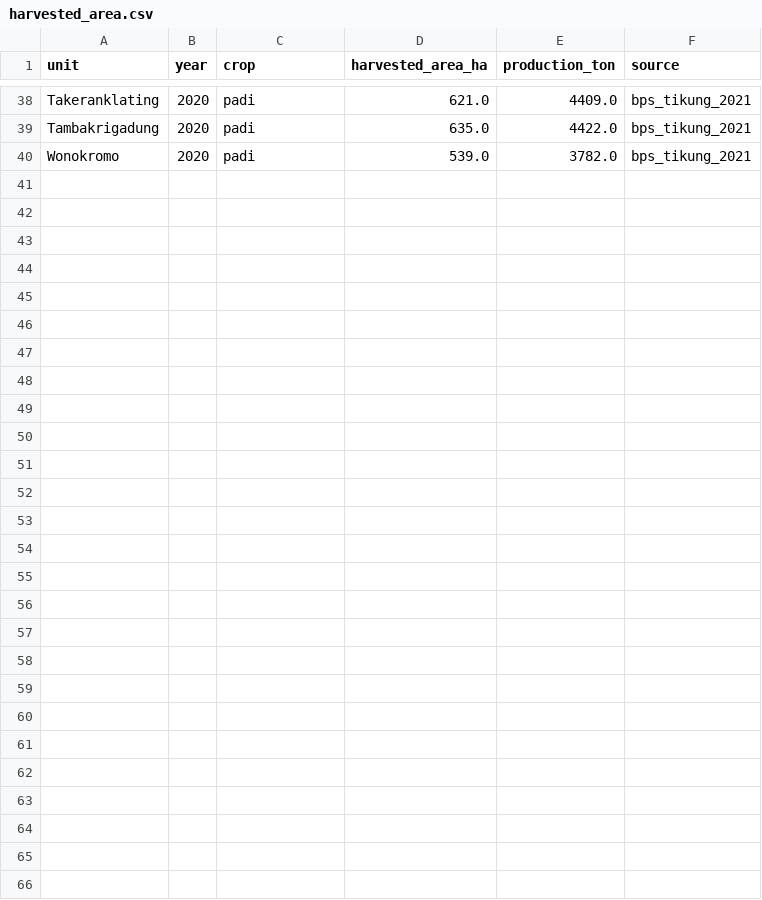
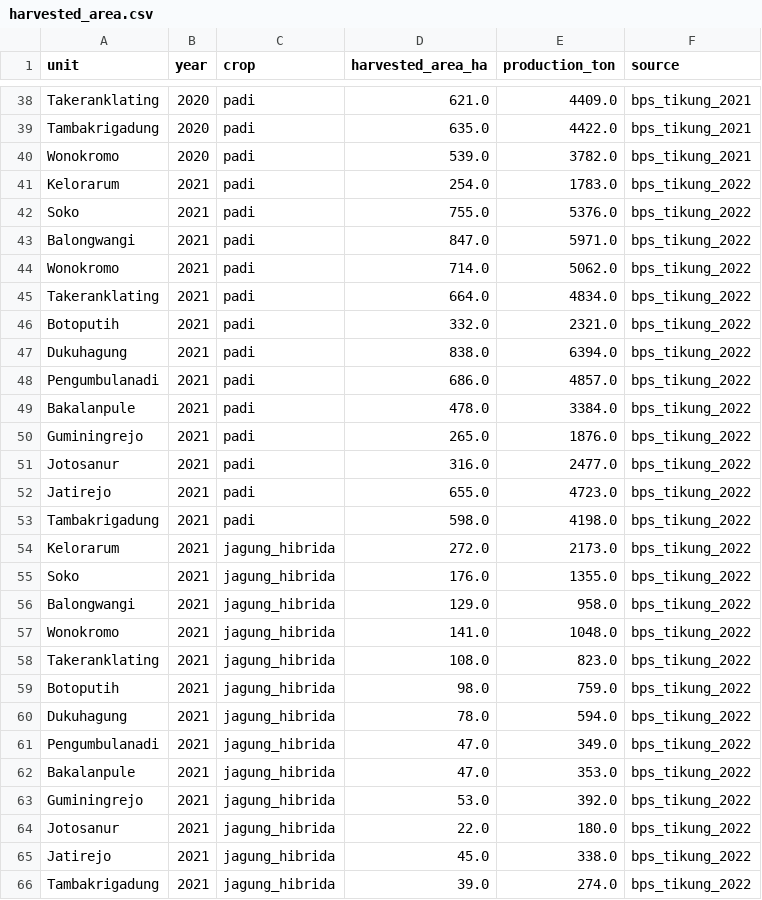
Before and after one commit to shuretokki/tikungcrops, a CSV file: data/reference/idn-jawatimur-lamongan-tikung/harvested_area.csv, drawn as a sheet; only a part is shown, gaps mark what is left out; the diff names each change by its address in the sheet, - before the commit and + after, or states it on an @@ line.

Commit message:
feat(data): add 2021 desa harvest reference for Tikung
Rice and hybrid maize harvested area per desa from Kecamatan Tikung Dalam Angka 2022. 2021 is the first year the rice thresholds were not tuned on: rice r 0.88, ratio 1.01, median difference 17 percent across 13 desa.

```diff
--- a/data/reference/idn-jawatimur-lamongan-tikung/harvested_area.csv
+++ b/data/reference/idn-jawatimur-lamongan-tikung/harvested_area.csv
+row 41: Kelorarum | 2021 | padi | 254.0 | 1783.0 | bps_tikung_2022
+row 42: Soko | 2021 | padi | 755.0 | 5376.0 | bps_tikung_2022
+row 43: Balongwangi | 2021 | padi | 847.0 | 5971.0 | bps_tikung_2022
+row 44: Wonokromo | 2021 | padi | 714.0 | 5062.0 | bps_tikung_2022
+row 45: Takeranklating | 2021 | padi | 664.0 | 4834.0 | bps_tikung_2022
+row 46: Botoputih | 2021 | padi | 332.0 | 2321.0 | bps_tikung_2022
+row 47: Dukuhagung | 2021 | padi | 838.0 | 6394.0 | bps_tikung_2022
+row 48: Pengumbulanadi | 2021 | padi | 686.0 | 4857.0 | bps_tikung_2022
+row 49: Bakalanpule | 2021 | padi | 478.0 | 3384.0 | bps_tikung_2022
+row 50: Guminingrejo | 2021 | padi | 265.0 | 1876.0 | bps_tikung_2022
+row 51: Jotosanur | 2021 | padi | 316.0 | 2477.0 | bps_tikung_2022
+row 52: Jatirejo | 2021 | padi | 655.0 | 4723.0 | bps_tikung_2022
+row 53: Tambakrigadung | 2021 | padi | 598.0 | 4198.0 | bps_tikung_2022
+row 54: Kelorarum | 2021 | jagung_hibrida | 272.0 | 2173.0 | bps_tikung_2022
+row 55: Soko | 2021 | jagung_hibrida | 176.0 | 1355.0 | bps_tikung_2022
+row 56: Balongwangi | 2021 | jagung_hibrida | 129.0 | 958.0 | bps_tikung_2022
+row 57: Wonokromo | 2021 | jagung_hibrida | 141.0 | 1048.0 | bps_tikung_2022
+row 58: Takeranklating | 2021 | jagung_hibrida | 108.0 | 823.0 | bps_tikung_2022
+row 59: Botoputih | 2021 | jagung_hibrida | 98.0 | 759.0 | bps_tikung_2022
+row 60: Dukuhagung | 2021 | jagung_hibrida | 78.0 | 594.0 | bps_tikung_2022
+row 61: Pengumbulanadi | 2021 | jagung_hibrida | 47.0 | 349.0 | bps_tikung_2022
+row 62: Bakalanpule | 2021 | jagung_hibrida | 47.0 | 353.0 | bps_tikung_2022
+row 63: Guminingrejo | 2021 | jagung_hibrida | 53.0 | 392.0 | bps_tikung_2022
+row 64: Jotosanur | 2021 | jagung_hibrida | 22.0 | 180.0 | bps_tikung_2022
+row 65: Jatirejo | 2021 | jagung_hibrida | 45.0 | 338.0 | bps_tikung_2022
+row 66: Tambakrigadung | 2021 | jagung_hibrida | 39.0 | 274.0 | bps_tikung_2022
```
Also changed, not shown: 1 other file.
